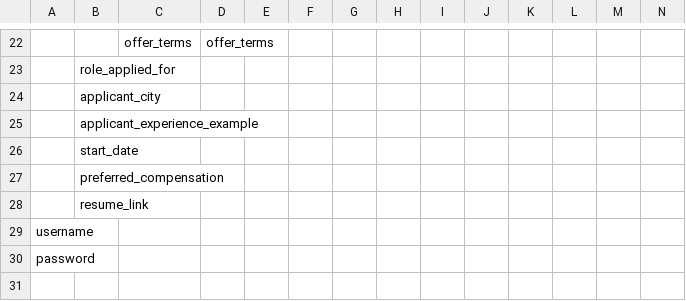
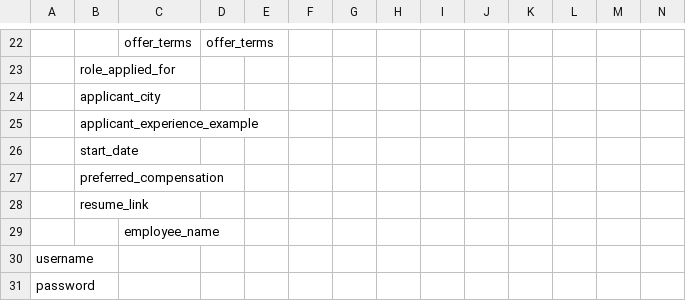
Before and after one commit to ateamllc/Website, a CSV file: docs/reference/form-field-matrix.csv, drawn as a sheet; only a part is shown, gaps mark what is left out; rows hold the shown columns only; the diff names each change by its address in the sheet, - before the commit and + after, or states it on an @@ line.

Commit message:
add employee name field to knocking form

```diff
--- a/docs/reference/form-field-matrix.csv
+++ b/docs/reference/form-field-matrix.csv
+row 29:  |  | employee_name
```
Also changed, not shown: 2 other files.
